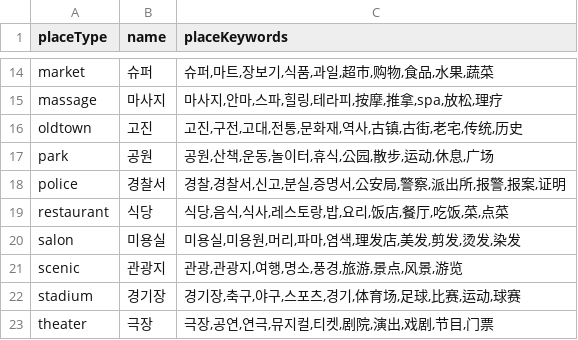
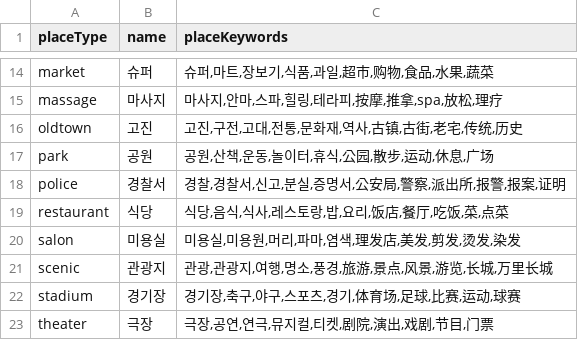
Before and after one commit to hijhkim-lang/navitalk, a CSV file: places.csv, drawn as a sheet; only a part is shown, gaps mark what is left out.

Commit message:
Add files via upload

```diff
--- a/places.csv
+++ b/places.csv
@@ -20,3 +20,3 @@ restaurant,식당,"식당,음식,식사,레스토랑,밥,요리,饭店,餐厅,
 salon,미용실,"미용실,미용원,머리,파마,염색,理发店,美发,剪发,烫发,染发"
-scenic,관광지,"관광,관광지,여행,명소,풍경,旅游,景点,风景,游览"
+scenic,관광지,"관광,관광지,여행,명소,풍경,旅游,景点,风景,游览,长城,万里长城"
 stadium,경기장,"경기장,축구,야구,스포츠,경기,体育场,足球,比赛,运动,球赛"
```
